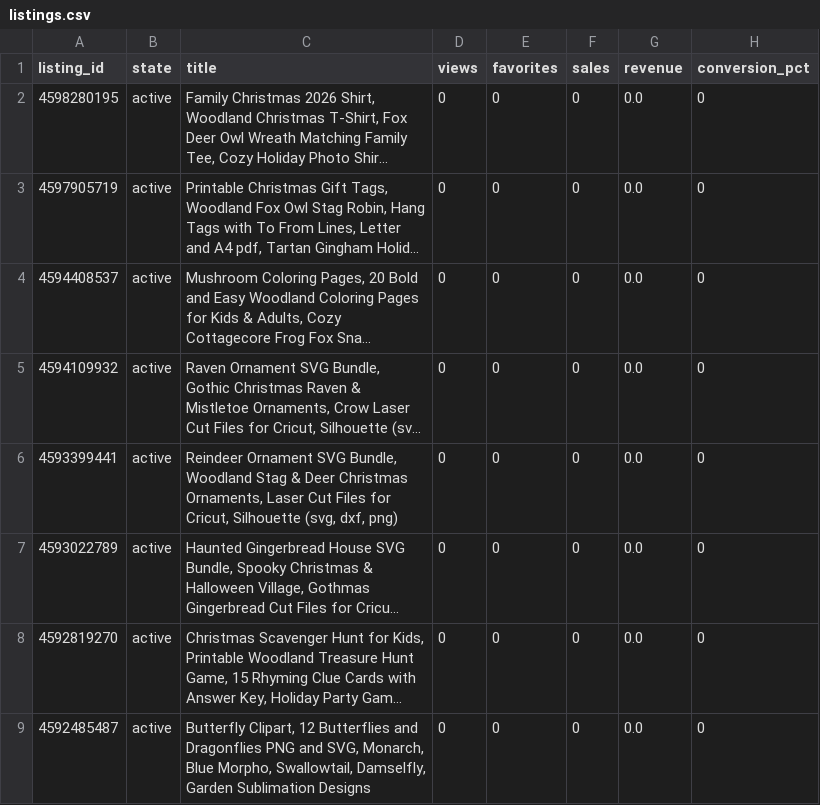
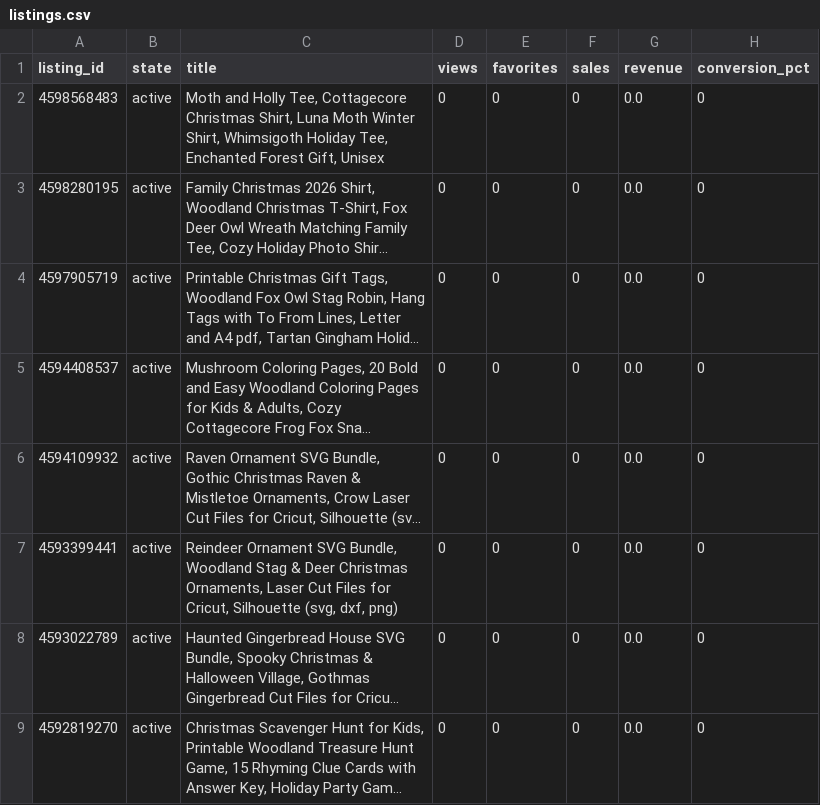
Before and after one commit to brianlotzemusic-glitch/WaltyCal, a CSV file: stats/listings.csv, drawn as a sheet; only a part is shown; the shorter side is filled out with more unchanged rows; long unchanged cells end in …; the diff names each change by its address in the sheet, - before the commit and + after, or states it on an @@ line.

```diff
--- a/stats/listings.csv
+++ b/stats/listings.csv
+row 2: 4598568483 | active | Moth and Holly Tee, Cottagecore Christmas Shirt, Luna Moth Winter Shirt, Whimsigoth Holiday Tee, Enchanted Forest Gift, Unisex | 0 | 0 | 0 | 0.0 | 0
```
Also changed, not shown: 3 other files.
